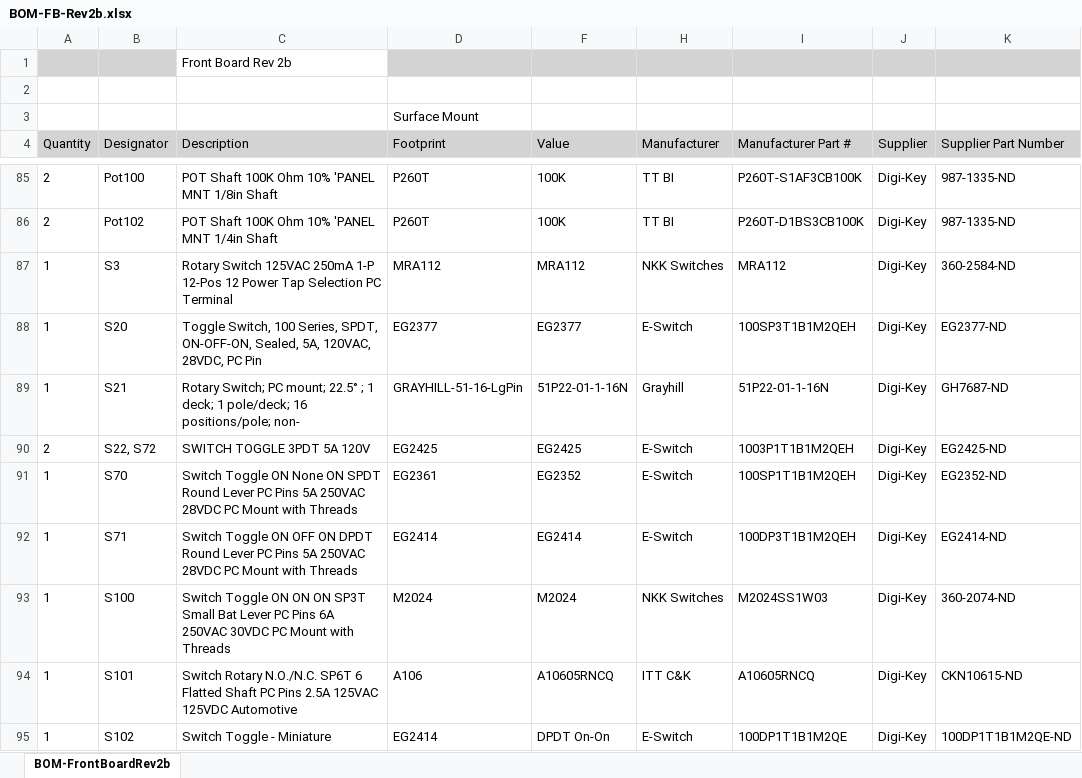
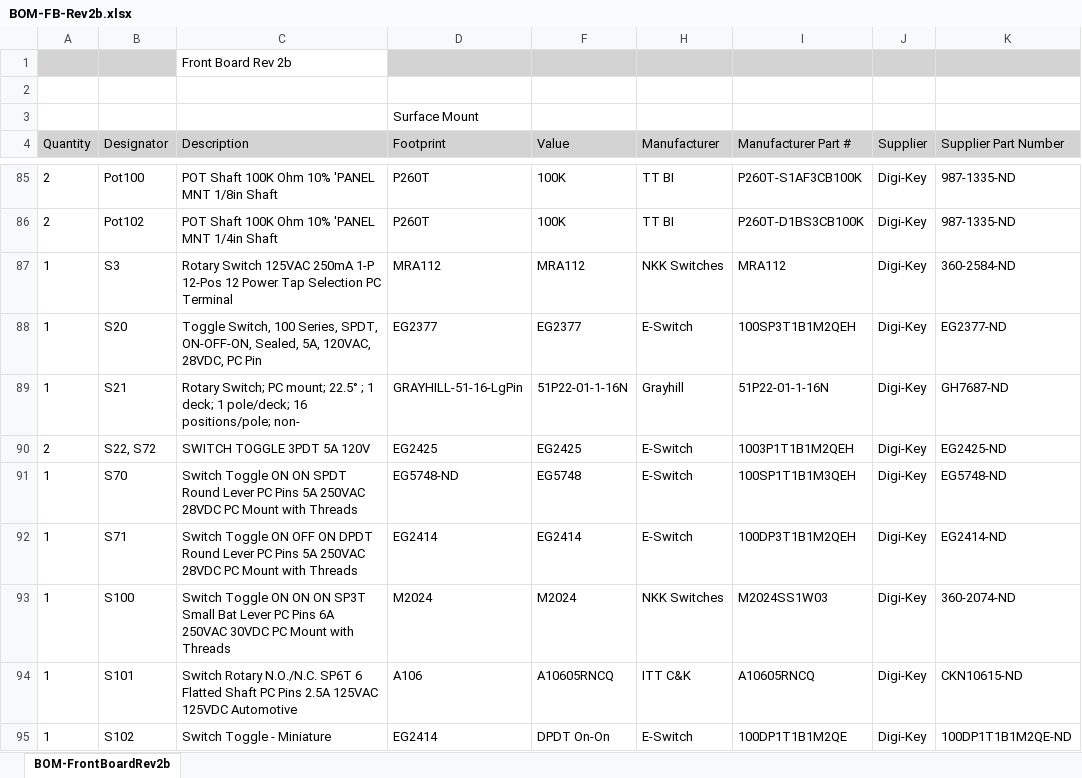
Before and after one commit to paulvee/VBA-Curve-Tracer, an Excel workbook: Front Board/BOM-FB-Rev2b.xlsx, sheet BOM-FrontBoardRev2b, drawn as a sheet; only a part is shown, gaps mark what is left out; values as stored, in another font and other column widths than the file's, no borders; the diff names each change by its address in the sheet, - before the commit and + after, or states it on an @@ line.

Commit message:
Add files via upload

```diff
--- a/Front Board/BOM-FB-Rev2b.xlsx (sheet BOM-FrontBoardRev2b)
+++ b/Front Board/BOM-FB-Rev2b.xlsx (sheet BOM-FrontBoardRev2b)
-C91 (Description): …Toggle ON None ON SPDT…
+C91 (Description): …Toggle ON ON SPDT…
-D91 (Footprint): EG2361
+D91 (Footprint): EG5748-ND
-F91 (Value): EG2352
+F91 (Value): EG5748
-I91 (Manufacturer Part #): 100SP1T1B1M2QEH
+I91 (Manufacturer Part #): 100SP1T1B1M3QEH
-K91 (Supplier Part Number): EG2352-ND
+K91 (Supplier Part Number): EG5748-ND
```
